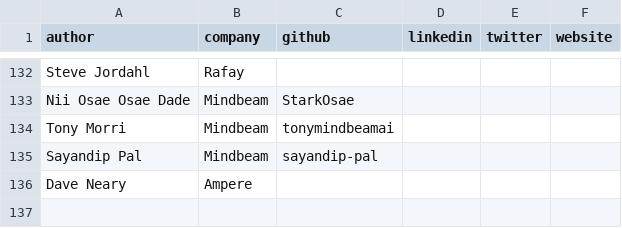
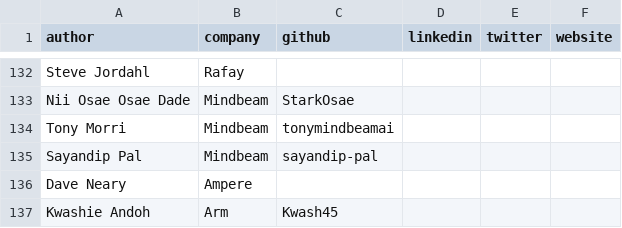
Before and after one commit to ArmDeveloperEcosystem/arm-learning-paths, a CSV file: assets/contributors.csv, drawn as a sheet; only a part is shown, gaps mark what is left out.

Commit message:
added my name

```diff
--- a/assets/contributors.csv
+++ b/assets/contributors.csv
@@ -136 +136,2 @@ Sayandip Pal,Mindbeam,sayandip-pal,,,
 Dave Neary,Ampere,,,,
+Kwashie Andoh, Arm, Kwash45,,,
```
